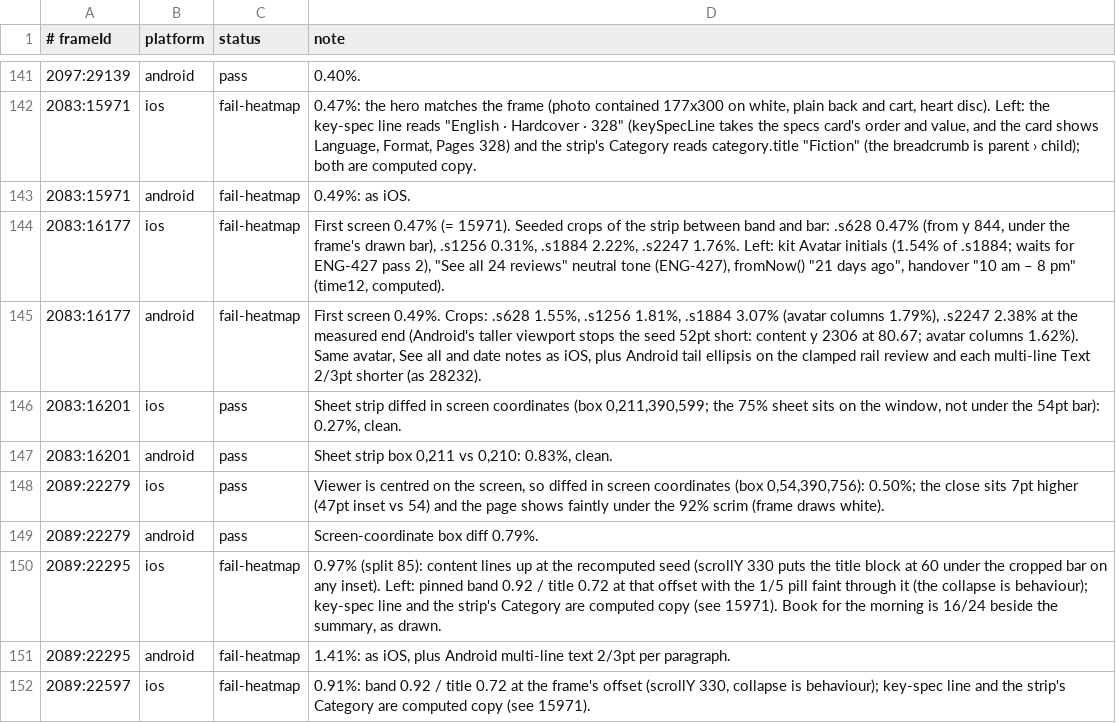
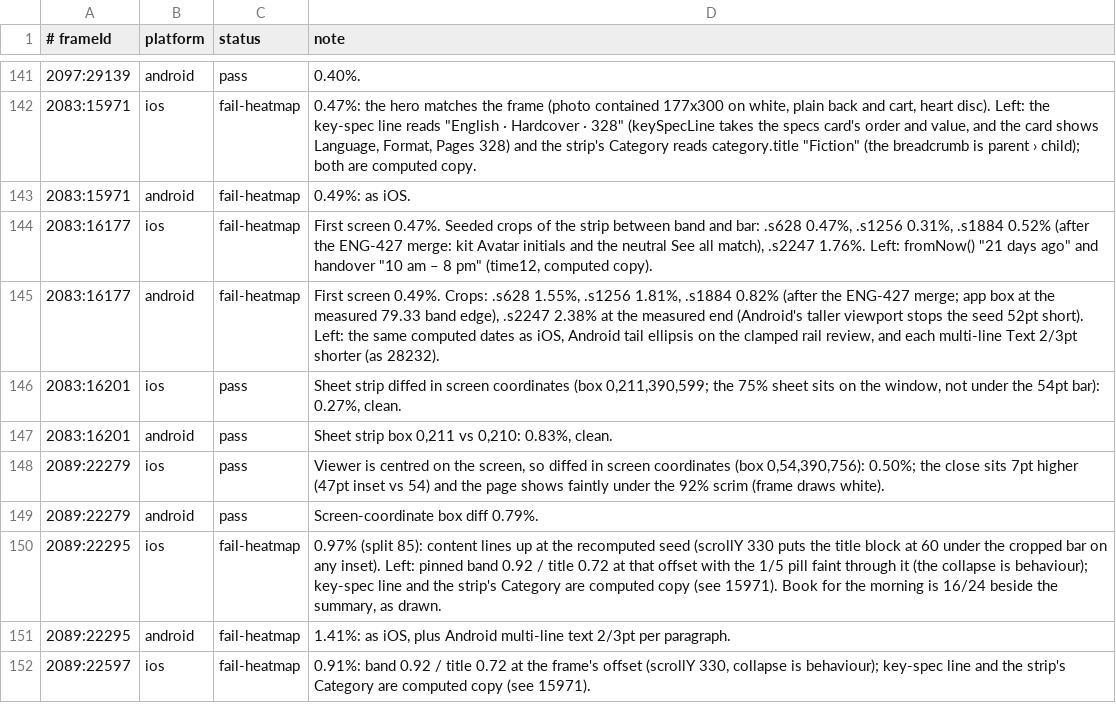
Before and after one commit to simplyrenit/rn-app, a TSV file: docs/renit-2.1-build/tracker-notes.tsv, drawn as a sheet; only a part is shown, gaps mark what is left out.

Commit message:
ENG-429: review fixes (map padding for the panel-covered map, neutral See all, current hero and spec-strip comments; 16177 .s1884 re-diffed)

```diff
--- a/docs/renit-2.1-build/tracker-notes.tsv
+++ b/docs/renit-2.1-build/tracker-notes.tsv
@@ -143,4 +143,4 @@
 2083:15971	android	fail-heatmap	0.49%: as iOS.
-2083:16177	ios	fail-heatmap	First screen 0.47% (= 15971). Seeded crops of the strip between band and bar: .s628 0.47% (from y 844, under the frame's drawn bar), .s1256 0.31%, .s1884 2.22%, .s2247 1.76%. Left: kit Avatar initials (1.54% of .s1884; waits for ENG-427 pass 2), "See all 24 reviews" neutral tone (ENG-427), fromNow() "21 days ago", handover "10 am – 8 pm" (time12, computed).
-2083:16177	android	fail-heatmap	First screen 0.49%. Crops: .s628 1.55%, .s1256 1.81%, .s1884 3.07% (avatar columns 1.79%), .s2247 2.38% at the measured end (Android's taller viewport stops the seed 52pt short: content y 2306 at 80.67; avatar columns 1.62%). Same avatar, See all and date notes as iOS, plus Android tail ellipsis on the clamped rail review and each multi-line Text 2/3pt shorter (as 28232).
+2083:16177	ios	fail-heatmap	First screen 0.47%. Seeded crops of the strip between band and bar: .s628 0.47%, .s1256 0.31%, .s1884 0.52% (after the ENG-427 merge: kit Avatar initials and the neutral See all match), .s2247 1.76%. Left: fromNow() "21 days ago" and handover "10 am – 8 pm" (time12, computed copy).
+2083:16177	android	fail-heatmap	First screen 0.49%. Crops: .s628 1.55%, .s1256 1.81%, .s1884 0.82% (after the ENG-427 merge; app box at the measured 79.33 band edge), .s2247 2.38% at the measured end (Android's taller viewport stops the seed 52pt short). Left: the same computed dates as iOS, Android tail ellipsis on the clamped rail review, and each multi-line Text 2/3pt shorter (as 28232).
 2083:16201	ios	pass	Sheet strip diffed in screen coordinates (box 0,211,390,599; the 75% sheet sits on the window, not under the 54pt bar): 0.27%, clean.
```
Also changed, not shown: 10 other files.
